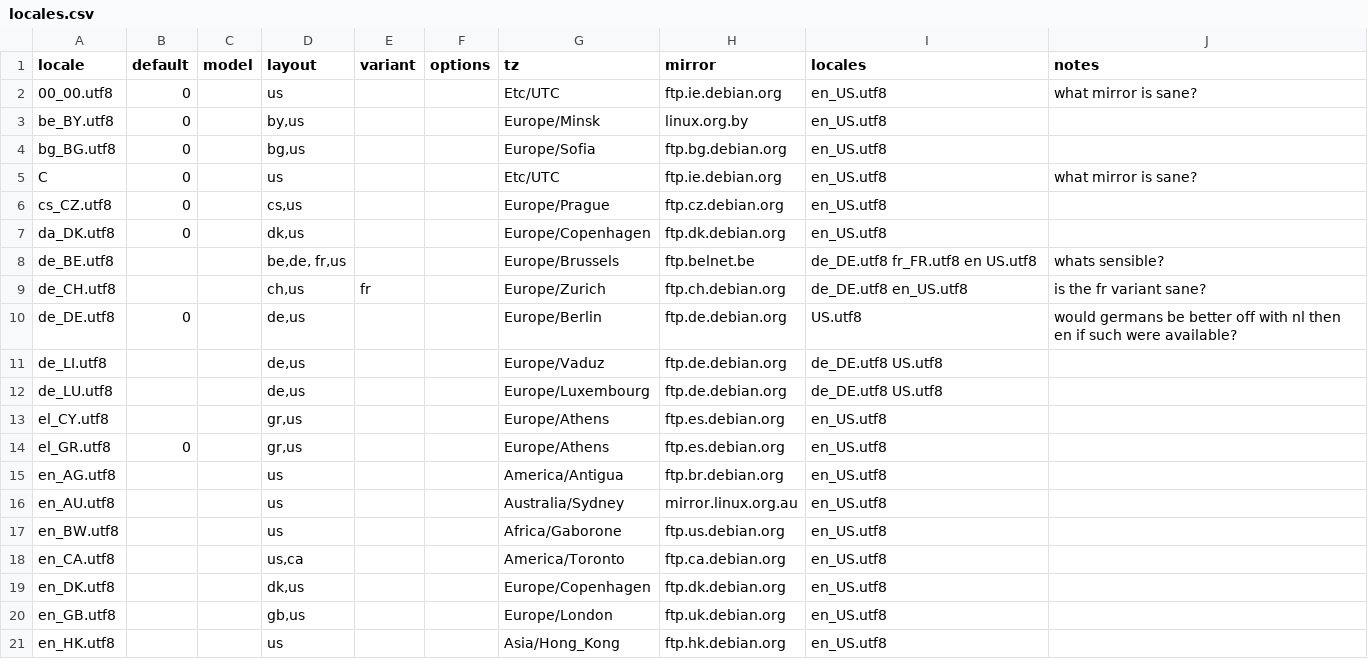
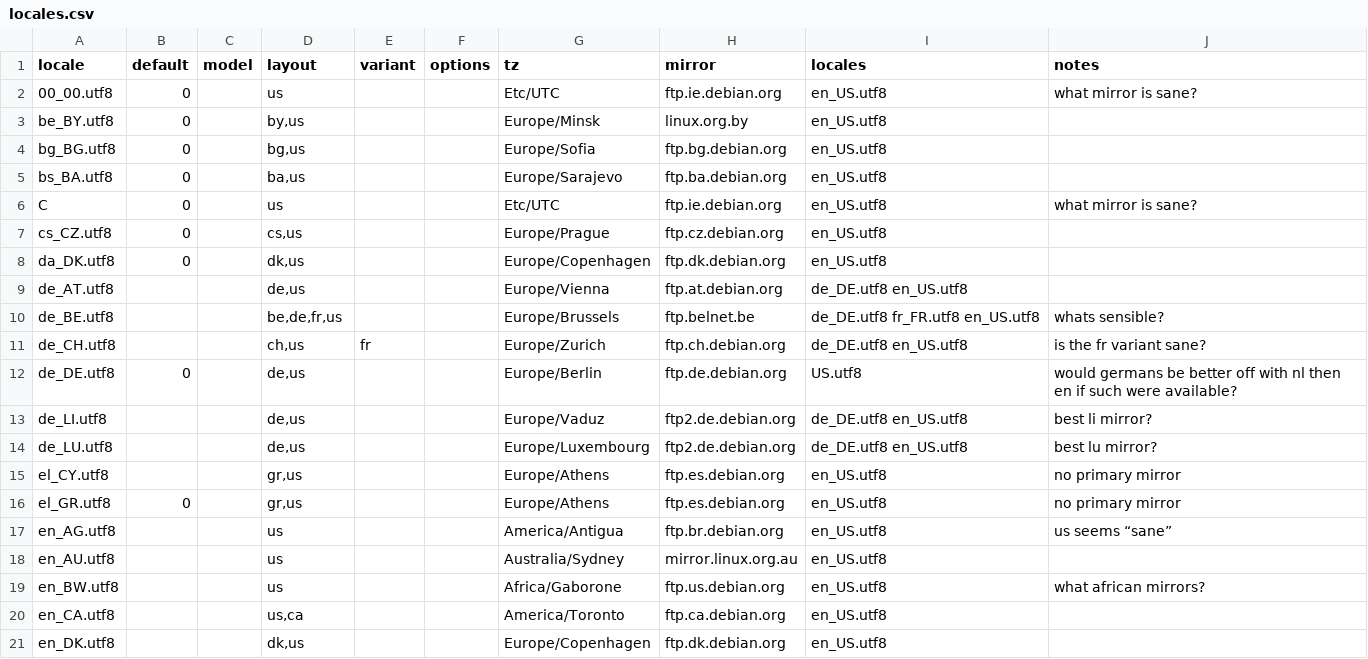
Before and after one commit to fullstory/fll-live-initscripts, a CSV file: share/fll-live-initscripts/locales.csv, drawn as a sheet; only a part is shown; the shorter side is filled out with more unchanged rows; the diff covers the shown part only.

Commit message:
lots of locales.csv changes

```diff
--- a/share/fll-live-initscripts/locales.csv
+++ b/share/fll-live-initscripts/locales.csv
@@ -4,0 +5 @@ bg_BG.utf8	0		bg,us			Europe/Sofia	ftp.bg.debian.org	en_US.utf8
+"bs_BA.utf8"	0		"ba,us"			"Europe/Sarajevo"	"ftp.ba.debian.org"	"en_US.utf8"	
@@ -8 +9,2 @@ da_DK.utf8	0		dk,us			Europe/Copenhagen	ftp.dk.debian.org	en_US.utf8
-de_BE.utf8			be,de, fr,us			Europe/Brussels	ftp.belnet.be	de_DE.utf8 fr_FR.utf8 en US.utf8	whats sensible?
+"de_AT.utf8"			"de,us"			"Europe/Vienna"	"ftp.at.debian.org"	"de_DE.utf8 en_US.utf8"	
+"de_BE.utf8"			"be,de,fr,us"			"Europe/Brussels"	"ftp.belnet.be"	"de_DE.utf8 fr_FR.utf8 en_US.utf8"	"whats sensible?"
@@ -11,5 +13,5 @@ de_DE.utf8	0		de,us			Europe/Berlin	ftp.de.debian.org	US.utf8	would germans be b
-de_LI.utf8			de,us			Europe/Vaduz	ftp.de.debian.org	de_DE.utf8 US.utf8
-de_LU.utf8			de,us			Europe/Luxembourg	ftp.de.debian.org	de_DE.utf8 US.utf8
-el_CY.utf8			gr,us			Europe/Athens	ftp.es.debian.org	en_US.utf8
-el_GR.utf8	0		gr,us			Europe/Athens	ftp.es.debian.org	en_US.utf8
-en_AG.utf8			us			America/Antigua	ftp.br.debian.org	en_US.utf8
+"de_LI.utf8"			"de,us"			"Europe/Vaduz"	"ftp2.de.debian.org"	"de_DE.utf8 en_US.utf8"	"best li mirror?"
+"de_LU.utf8"			"de,us"			"Europe/Luxembourg"	"ftp2.de.debian.org"	"de_DE.utf8 en_US.utf8"	"best lu mirror?"
+"el_CY.utf8"			"gr,us"			"Europe/Athens"	"ftp.es.debian.org"	"en_US.utf8"	"no primary mirror"
+"el_GR.utf8"	0		"gr,us"			"Europe/Athens"	"ftp.es.debian.org"	"en_US.utf8"	"no primary mirror"
+"en_AG.utf8"			"us"			"America/Antigua"	"ftp.br.debian.org"	"en_US.utf8"	"us seems “sane”"
@@ -17 +19 @@ en_AU.utf8			us			Australia/Sydney	mirror.linux.org.au	en_US.utf8
-en_BW.utf8			us			Africa/Gaborone	ftp.us.debian.org	en_US.utf8
+"en_BW.utf8"			"us"			"Africa/Gaborone"	"ftp.us.debian.org"	"en_US.utf8"	"what african mirrors?"
```
Also changed, not shown: 6 added rows and 56 edited cells elsewhere in this file, 1 other file.
